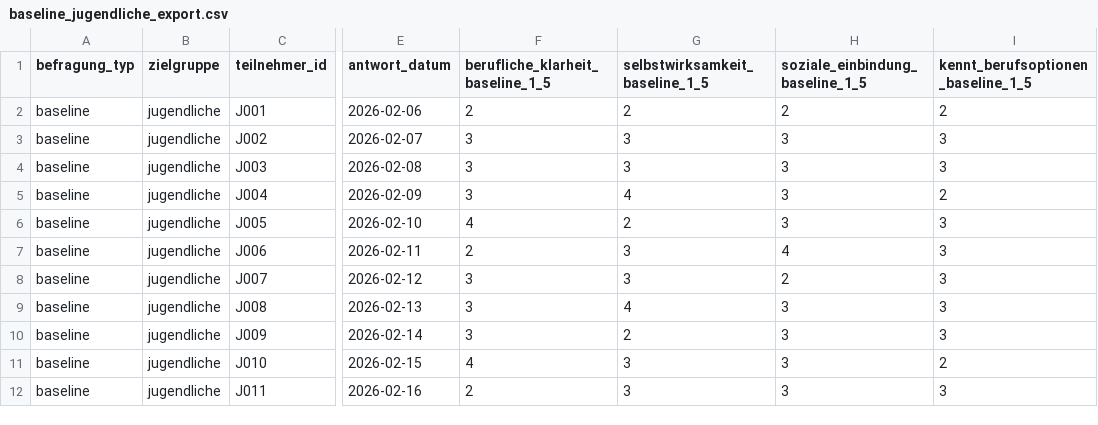
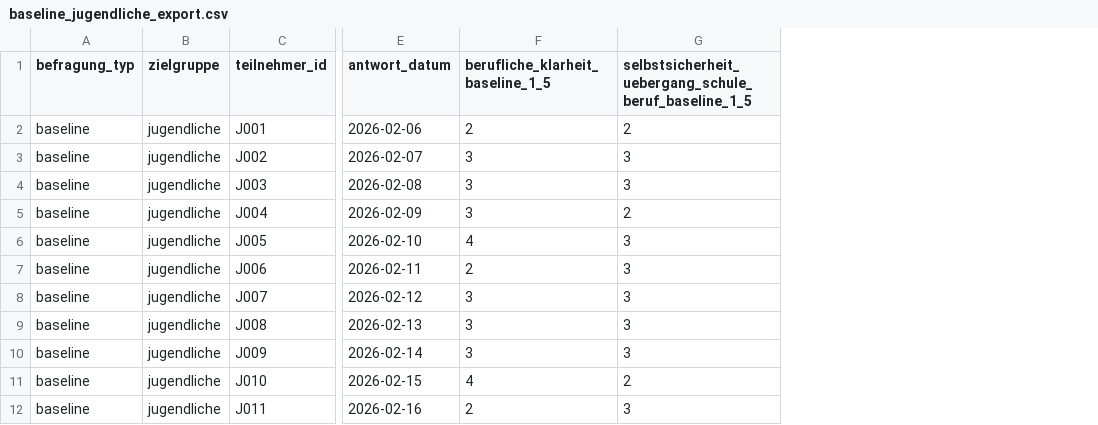
Before and after one commit to lingriosmichael/ia-webapp, a CSV file: data/09_final_outcomes/baseline_jugendliche_export.csv, drawn as a sheet; only a part is shown, gaps mark what is left out; removed rows and columns are numbered as before the commit, all else as after; the diff names each change by its address in the sheet, - before the commit and + after, or states it on an @@ line.

```diff
--- a/data/09_final_outcomes/baseline_jugendliche_export.csv
+++ b/data/09_final_outcomes/baseline_jugendliche_export.csv
-column G (selbstwirksamkeit_baseline_1_5), rows 2-12: 2 | 3 | 3 | 4 | 2 | 3 | 3 | 4 | 2 | 3 | 3
-column H (soziale_einbindung_baseline_1_5), rows 2-12: 2 | 3 | 3 | 3 | 3 | 4 | 2 | 3 | 3 | 3 | 3
-G1: kennt_berufsoptionen_baseline_1_5
+G1: selbstsicherheit_uebergang_schule_beruf_baseline_1_5
```
Also changed, not shown: data/09_final_outcomes/abschlussbefragung_jugendliche_export.csv, data/09_final_outcomes/abschlussbefragung_mentorinnen_export.csv, 34 other files.
